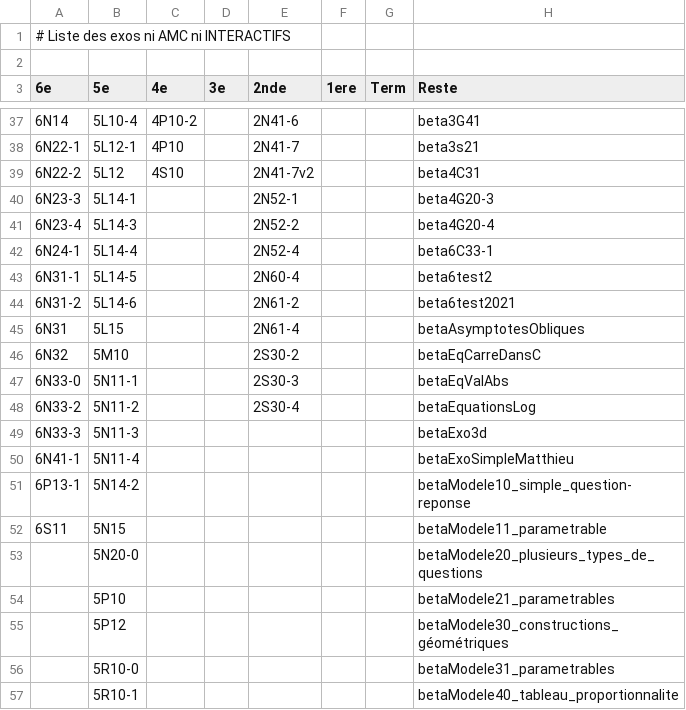
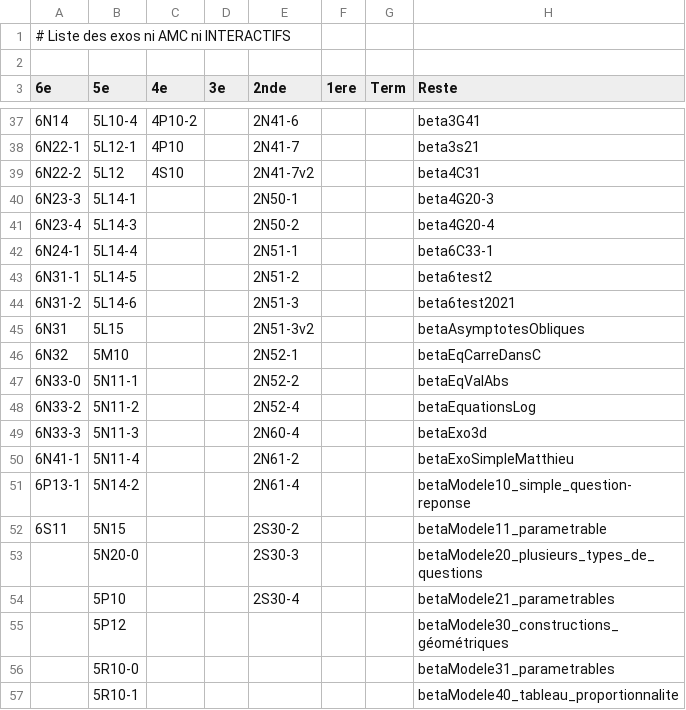
Before and after one commit to mathalea/mathalea, a CSV file: src/csv/exosNonAmcNonInteractifs.csv, drawn as a sheet; only a part is shown, gaps mark what is left out.

```diff
--- a/src/csv/exosNonAmcNonInteractifs.csv
+++ b/src/csv/exosNonAmcNonInteractifs.csv
@@ -39,17 +39,17 @@
 6N22-2,5L12,4S10,,2N41-7v2,,,beta4C31
-6N23-3,5L14-1,,,2N52-1,,,beta4G20-3
-6N23-4,5L14-3,,,2N52-2,,,beta4G20-4
-6N24-1,5L14-4,,,2N52-4,,,beta6C33-1
-6N31-1,5L14-5,,,2N60-4,,,beta6test2
-6N31-2,5L14-6,,,2N61-2,,,beta6test2021
-6N31,5L15,,,2N61-4,,,betaAsymptotesObliques
-6N32,5M10,,,2S30-2,,,betaEqCarreDansC
-6N33-0,5N11-1,,,2S30-3,,,betaEqValAbs
-6N33-2,5N11-2,,,2S30-4,,,betaEquationsLog
-6N33-3,5N11-3,,,,,,betaExo3d
-6N41-1,5N11-4,,,,,,betaExoSimpleMatthieu
-6P13-1,5N14-2,,,,,,betaModele10_simple_question-reponse
-6S11,5N15,,,,,,betaModele11_parametrable
-,5N20-0,,,,,,betaModele20_plusieurs_types_de_questions
-,5P10,,,,,,betaModele21_parametrables
+6N23-3,5L14-1,,,2N50-1,,,beta4G20-3
+6N23-4,5L14-3,,,2N50-2,,,beta4G20-4
+6N24-1,5L14-4,,,2N51-1,,,beta6C33-1
+6N31-1,5L14-5,,,2N51-2,,,beta6test2
+6N31-2,5L14-6,,,2N51-3,,,beta6test2021
+6N31,5L15,,,2N51-3v2,,,betaAsymptotesObliques
+6N32,5M10,,,2N52-1,,,betaEqCarreDansC
+6N33-0,5N11-1,,,2N52-2,,,betaEqValAbs
+6N33-2,5N11-2,,,2N52-4,,,betaEquationsLog
+6N33-3,5N11-3,,,2N60-4,,,betaExo3d
+6N41-1,5N11-4,,,2N61-2,,,betaExoSimpleMatthieu
+6P13-1,5N14-2,,,2N61-4,,,betaModele10_simple_question-reponse
+6S11,5N15,,,2S30-2,,,betaModele11_parametrable
+,5N20-0,,,2S30-3,,,betaModele20_plusieurs_types_de_questions
+,5P10,,,2S30-4,,,betaModele21_parametrables
 ,5P12,,,,,,betaModele30_constructions_géométriques
```
Also changed, not shown: 4 other files.
